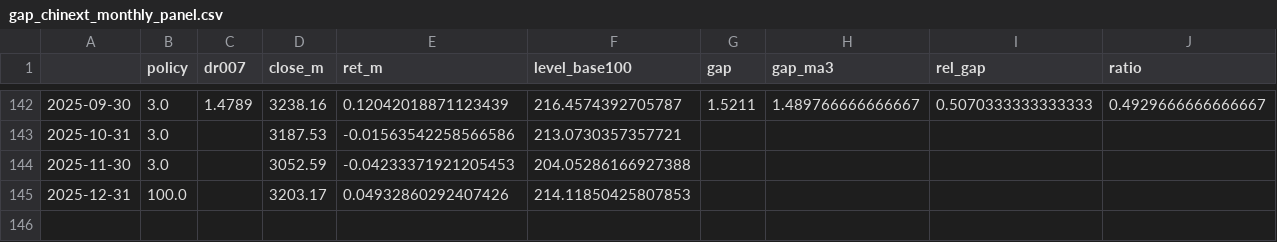
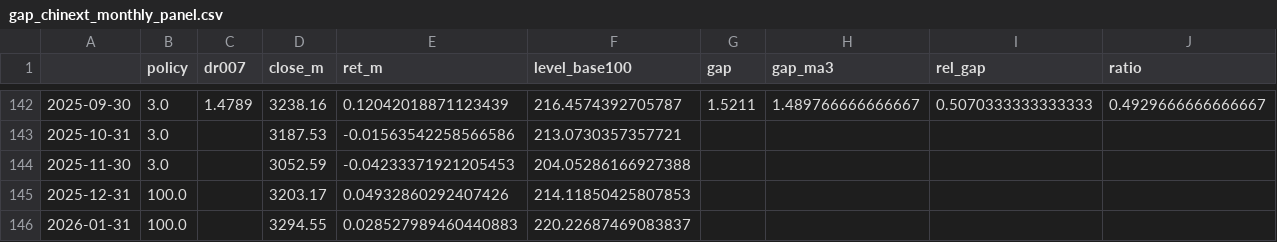
Before and after one commit to hooklucky-del/gap-daily-charts, a CSV file: charts/gap_chinext_monthly_panel.csv, drawn as a sheet; only a part is shown, gaps mark what is left out; the diff names each change by its address in the sheet, - before the commit and + after, or states it on an @@ line.

```diff
--- a/charts/gap_chinext_monthly_panel.csv
+++ b/charts/gap_chinext_monthly_panel.csv
+row 146: 2026-01-31 | 100.0 |  | 3294.55 | 0.028527989460440883 | 220.22687469083837
```
Also changed, not shown: charts/factor_corr_table.csv, 7 other files.
